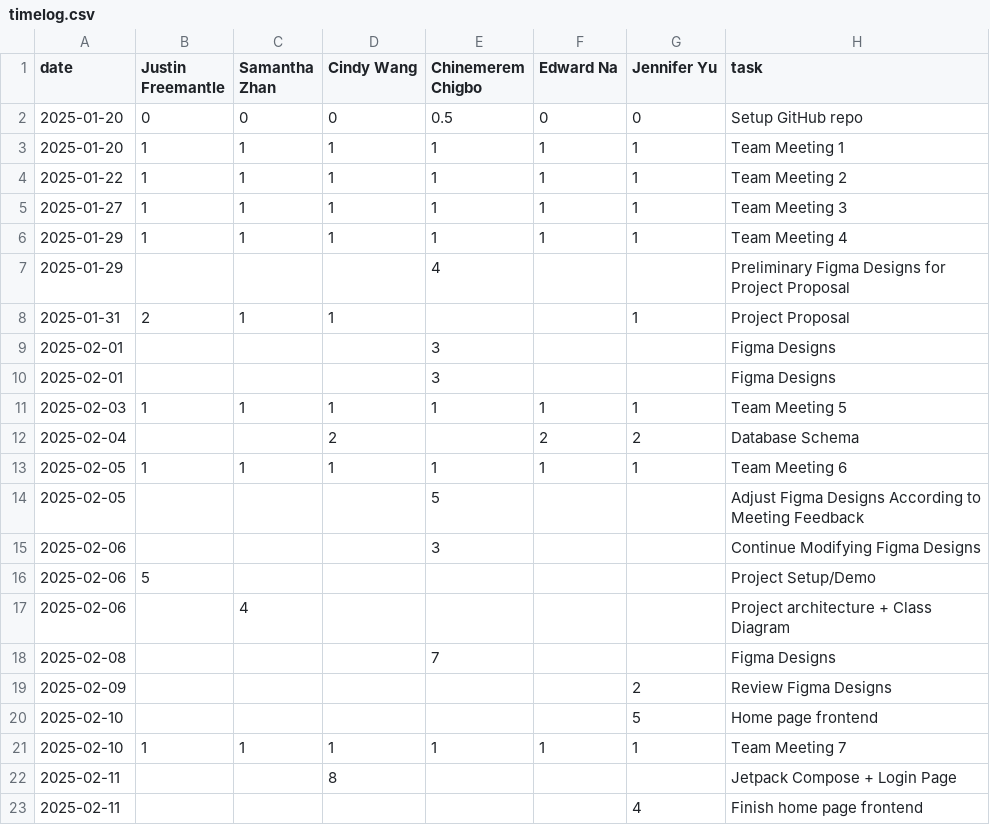
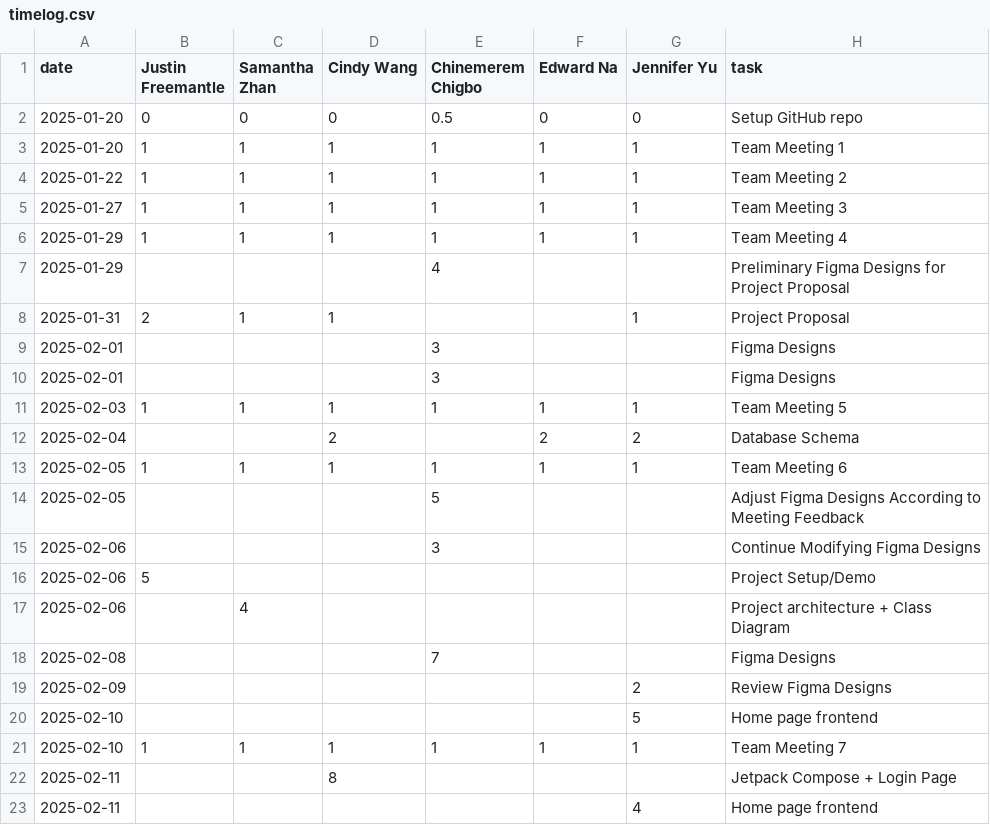
Before and after one commit to ChinemeremChigbo/team23-agora, a CSV file: timelog.csv, drawn as a sheet.

```diff
--- a/timelog.csv
+++ b/timelog.csv
@@ -22,2 +22,2 @@ date,Justin Freemantle,Samantha Zhan,Cindy Wang,Chinemerem Chigbo,Edward Na,Jenn
 2025-02-11,,,8,,,,Jetpack Compose + Login Page
-2025-02-11,,,,,,4,Finish home page frontend
+2025-02-11,,,,,,4,Home page frontend
```
Also changed, not shown: 1 other file.
